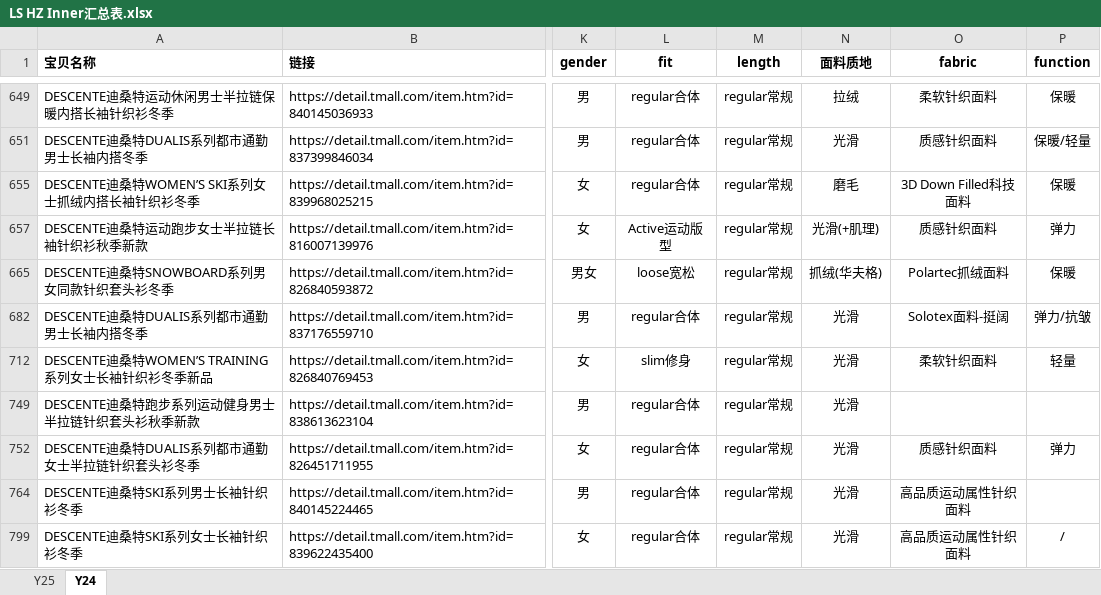
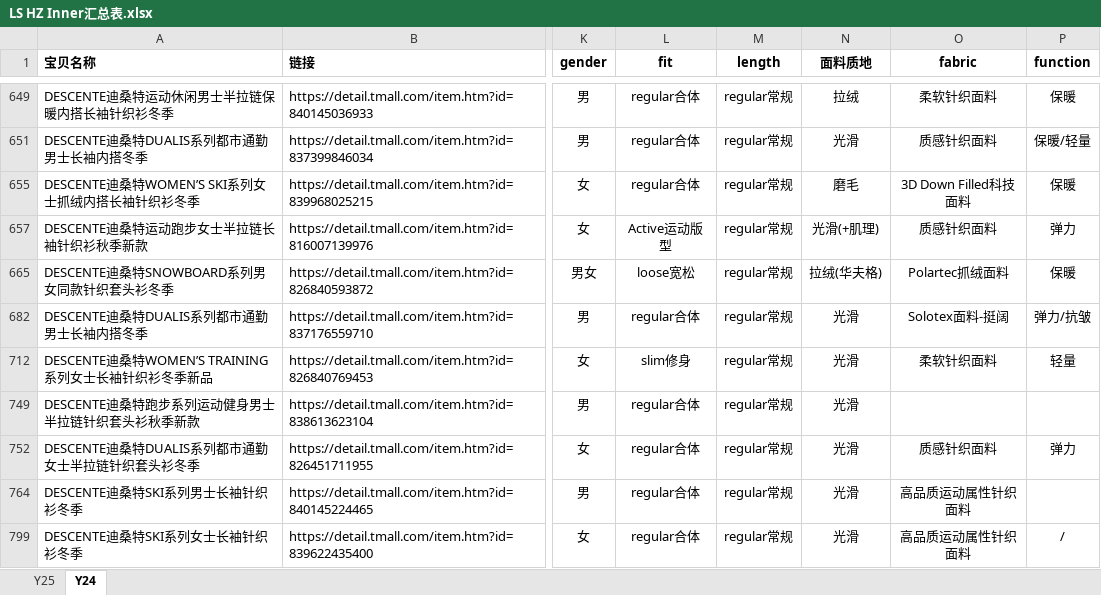
Before and after one commit to florencewang0318-01/DX-Halfzip-Report, an Excel workbook: LS HZ Inner汇总表.xlsx, sheet Y24, drawn as a sheet; only a part is shown, gaps mark what is left out; values as stored, in another font and other column widths than the file's, no borders; the diff names each change by its address in the sheet, - before the commit and + after, or states it on an @@ line.

Commit message:
Refine function analytics and update deck visuals

```diff
--- a/LS HZ Inner汇总表.xlsx (sheet Y24)
+++ b/LS HZ Inner汇总表.xlsx (sheet Y24)
-N665 (面料质地): 抓绒(华夫格)
+N665 (面料质地): 拉绒(华夫格)
```
Also changed, not shown: 6 other files.
